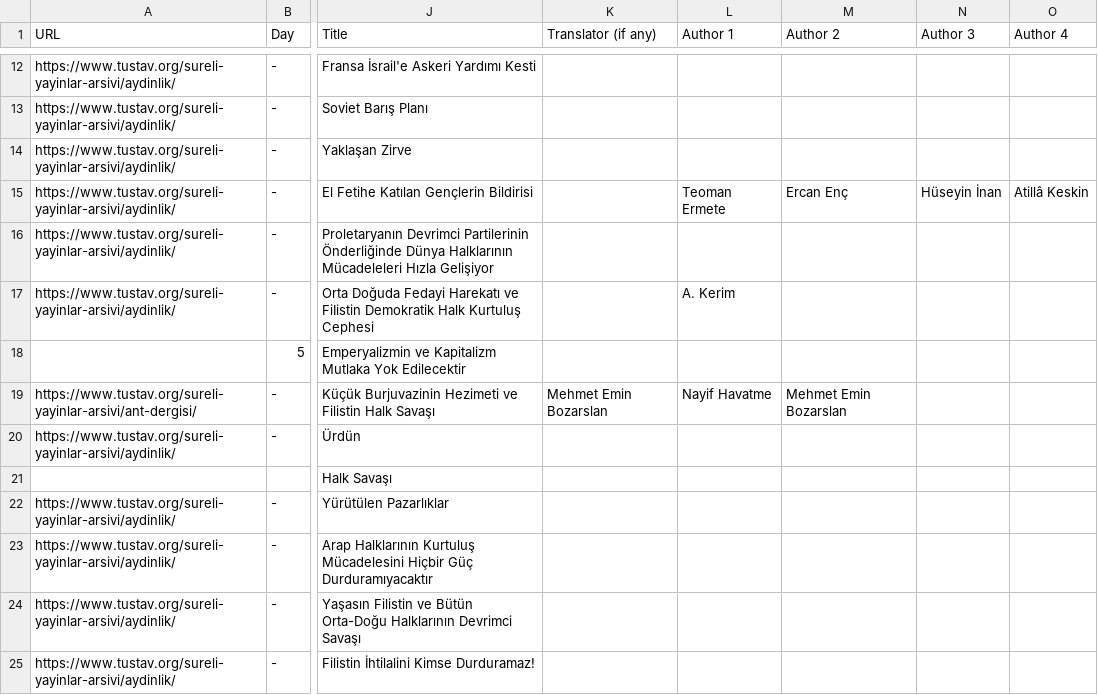
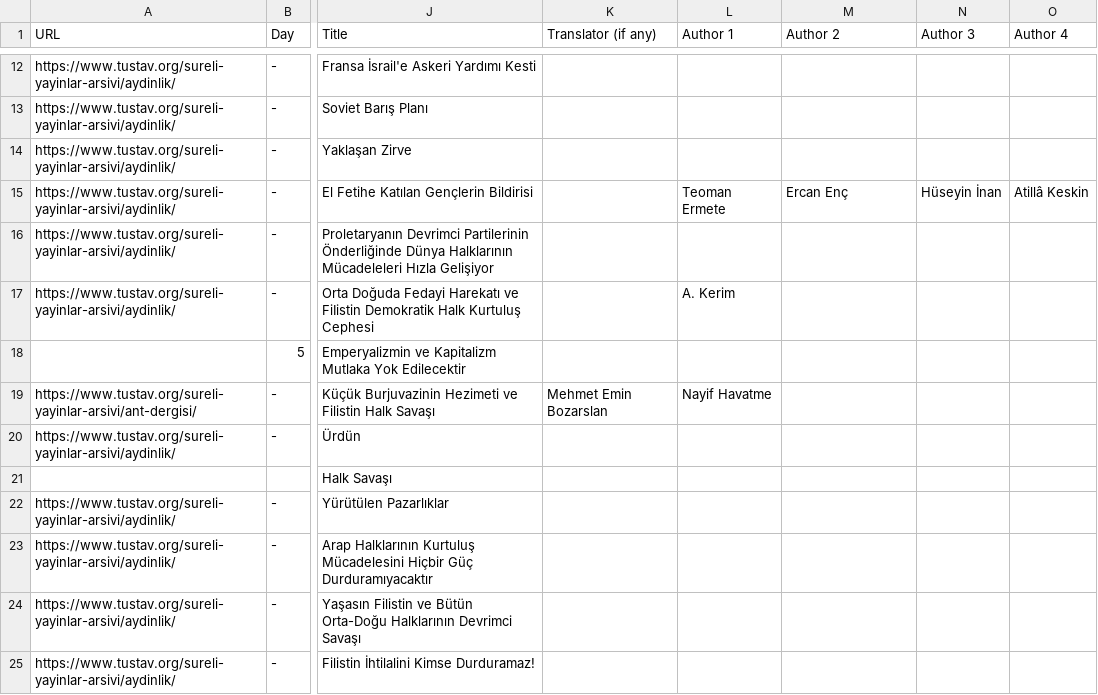
Before and after one commit to ACortellari/Turkey-Left-Palestine, a CSV file: Leftist Press.csv, drawn as a sheet; only a part is shown, gaps mark what is left out; the diff names each change by its address in the sheet, - before the commit and + after, or states it on an @@ line.

Commit message:
Update Leftist Press.csv

```diff
--- a/Leftist Press.csv
+++ b/Leftist Press.csv
-M19 (Author 2): Mehmet Emin Bozarslan
+M19 (Author 2): (empty)
```
